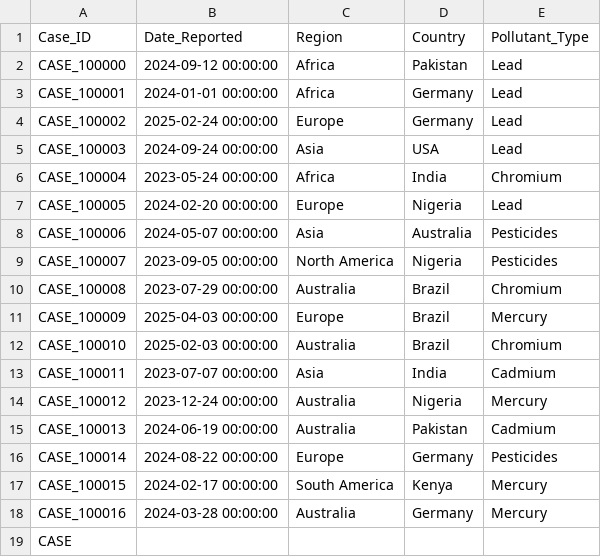
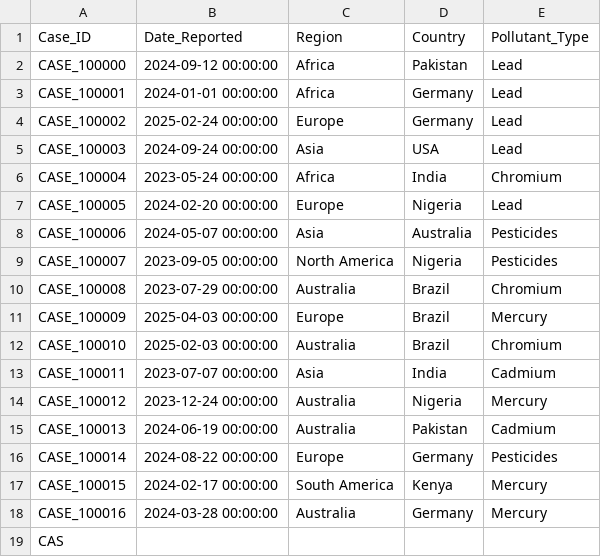
Before and after one commit to DmitriySkibinsky/Masking, a CSV file: serv/output.csv, drawn as a sheet.

Commit message:
No1

```diff
--- a/serv/output.csv
+++ b/serv/output.csv
@@ -18,2 +18,2 @@ CASE_100015,2024-02-17 00:00:00,South America,Kenya,Mercury
 CASE_100016,2024-03-28 00:00:00,Australia,Germany,Mercury
-CASE
+CAS
```
